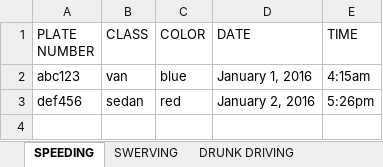
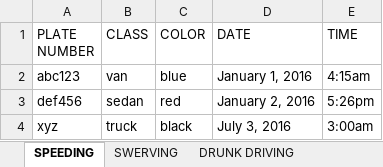
Before and after one commit to aenoncunanan/TraVIS-v1, an Excel workbook: dat/Violation-Database.xlsx, sheet SPEEDING, drawn as a sheet; values as stored, in another font and other column widths than the file's, no borders; the diff names each change by its address in the sheet, - before the commit and + after, or states it on an @@ line.

```diff
--- a/dat/Violation-Database.xlsx (sheet SPEEDING)
+++ b/dat/Violation-Database.xlsx (sheet SPEEDING)
+row 4: xyz | truck | black | July 3, 2016 | 3:00am
```
Also changed, not shown: sheet COUNTERFLOWING, sheet SWERVING, other sheet tabs, 8 other files.
